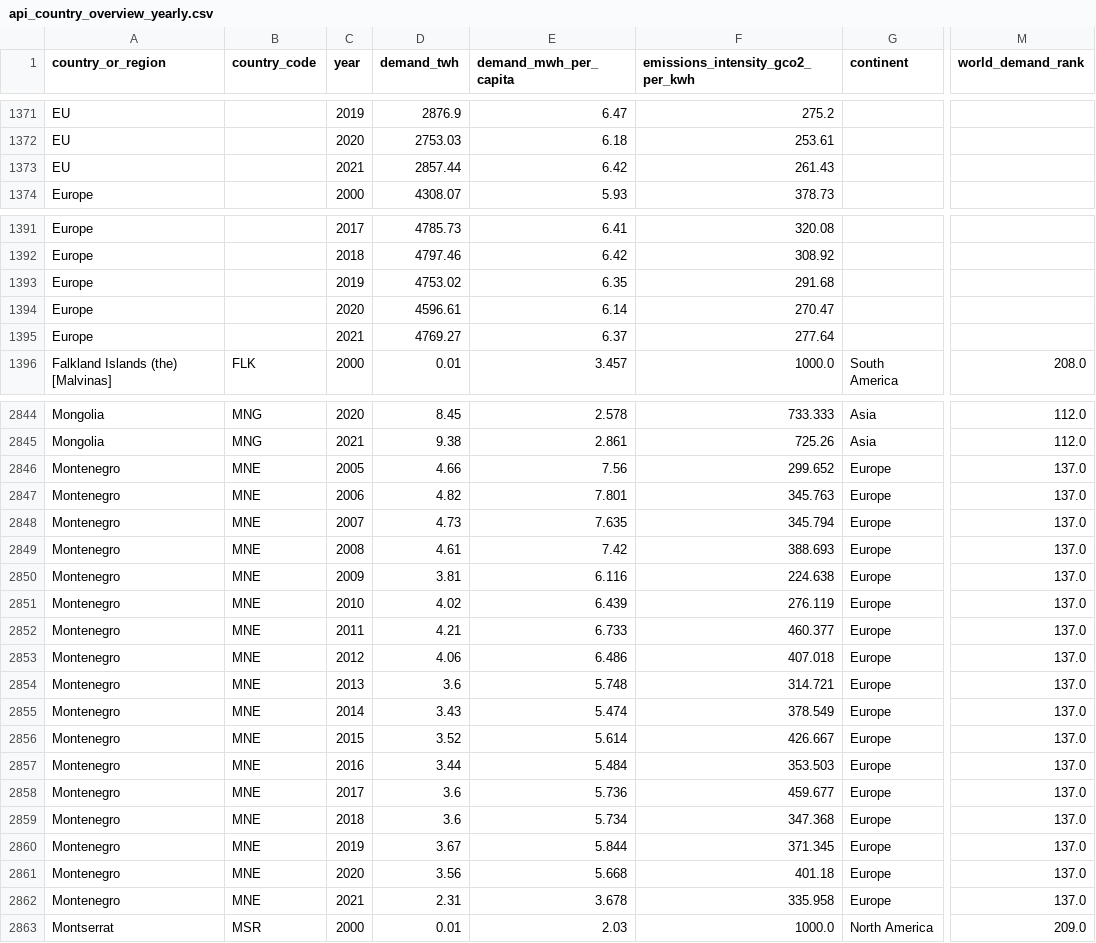
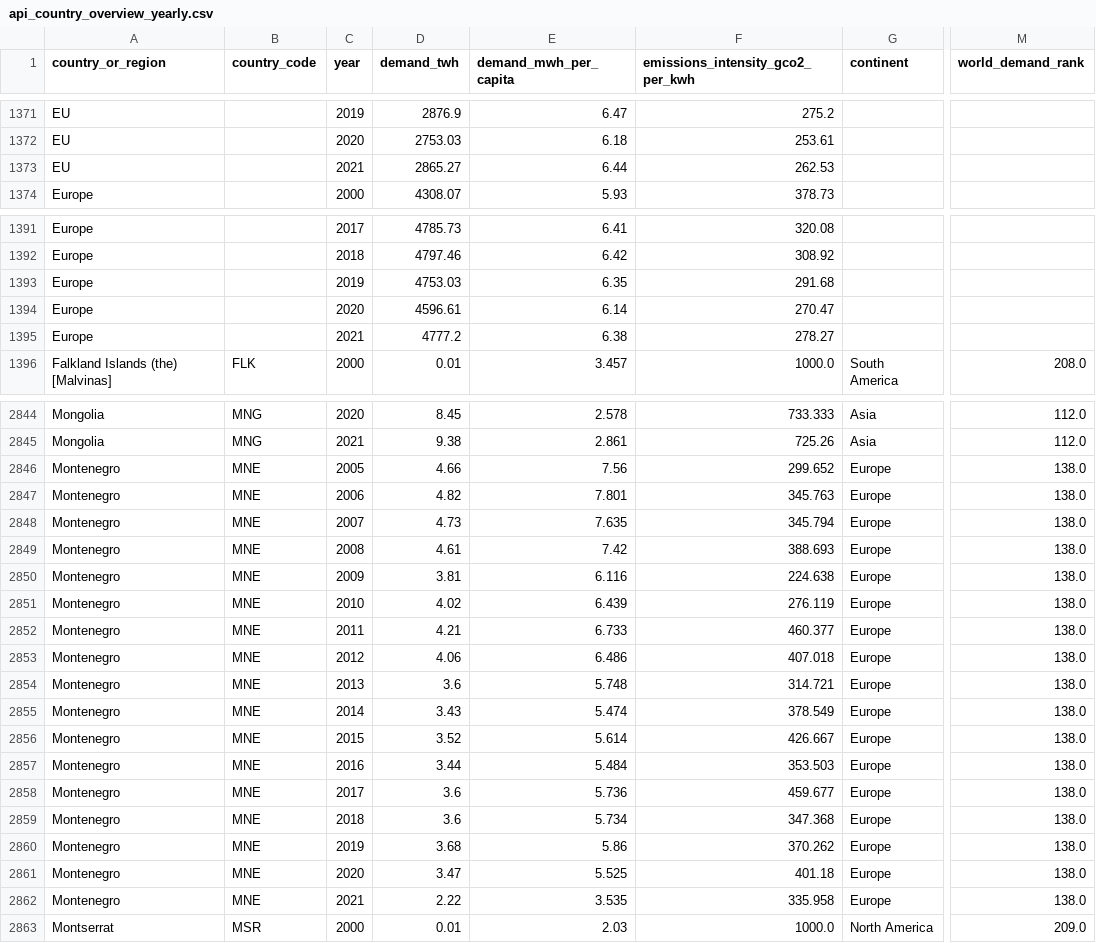
Before and after one commit to ember-climate/ember-data-api, a CSV file: data/api_country_overview_yearly.csv, drawn as a sheet; only a part is shown, gaps mark what is left out; the diff covers the shown part only; the diff names each change by its address in the sheet, - before the commit and + after, or states it on an @@ line.

```diff
--- a/data/api_country_overview_yearly.csv
+++ b/data/api_country_overview_yearly.csv
-D1373 (demand_twh): 2857.44
+D1373 (demand_twh): 2865.27
-E1373 (demand_mwh_per_capita): 6.42
+E1373 (demand_mwh_per_capita): 6.44
-F1373 (emissions_intensity_gco2_per_kwh): 261.43
+F1373 (emissions_intensity_gco2_per_kwh): 262.53
-D1393 (demand_twh): 4753.02
+D1393 (demand_twh): 4753.03
-D1395 (demand_twh): 4769.27
+D1395 (demand_twh): 4777.2
-E1395 (demand_mwh_per_capita): 6.37
+E1395 (demand_mwh_per_capita): 6.38
-F1395 (emissions_intensity_gco2_per_kwh): 277.64
+F1395 (emissions_intensity_gco2_per_kwh): 278.27
-M2846:M2862 (world_demand_rank): 137.0
+M2846:M2862 (world_demand_rank): 138.0
-D2860 (demand_twh): 3.67
+D2860 (demand_twh): 3.68
-E2860 (demand_mwh_per_capita): 5.844
+E2860 (demand_mwh_per_capita): 5.86
-F2860 (emissions_intensity_gco2_per_kwh): 371.345
+F2860 (emissions_intensity_gco2_per_kwh): 370.262
-D2861 (demand_twh): 3.56
+D2861 (demand_twh): 3.47
-E2861 (demand_mwh_per_capita): 5.668
+E2861 (demand_mwh_per_capita): 5.525
-D2862 (demand_twh): 2.31
+D2862 (demand_twh): 2.22
-E2862 (demand_mwh_per_capita): 3.678
+E2862 (demand_mwh_per_capita): 3.535
```
Also changed, not shown: 126 edited cells elsewhere in this file, 1 other file.
